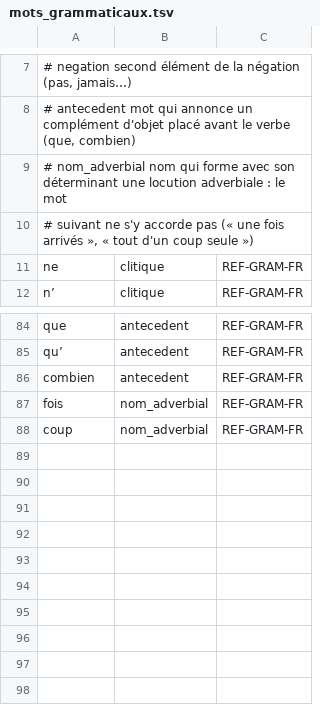
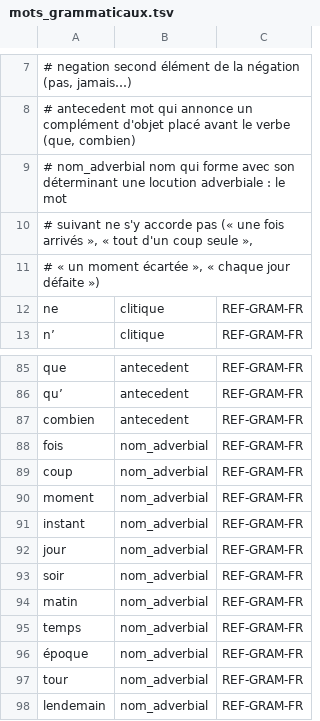
Before and after one commit to Bicyclean/correcteur, a TSV file: data/regles/mots_grammaticaux.tsv, drawn as a sheet; only a part is shown, gaps mark what is left out.

```diff
--- a/data/regles/mots_grammaticaux.tsv
+++ b/data/regles/mots_grammaticaux.tsv
@@ -9,3 +9,4 @@
 #   nom_adverbial nom qui forme avec son déterminant une locution adverbiale : le mot
-#                 suivant ne s'y accorde pas (« une fois arrivés », « tout d'un coup seule »)
+#                 suivant ne s'y accorde pas (« une fois arrivés », « tout d'un coup seule »,
+#                 « un moment écartée », « chaque jour défaite »)
 ne	clitique	REF-GRAM-FR
@@ -88 +89,10 @@ fois	nom_adverbial	REF-GRAM-FR
 coup	nom_adverbial	REF-GRAM-FR
+moment	nom_adverbial	REF-GRAM-FR
+instant	nom_adverbial	REF-GRAM-FR
+jour	nom_adverbial	REF-GRAM-FR
+soir	nom_adverbial	REF-GRAM-FR
+matin	nom_adverbial	REF-GRAM-FR
+temps	nom_adverbial	REF-GRAM-FR
+époque	nom_adverbial	REF-GRAM-FR
+tour	nom_adverbial	REF-GRAM-FR
+lendemain	nom_adverbial	REF-GRAM-FR
```
Also changed, not shown: corpus/fr/regles/grammaire.tsv, 3 other files.
